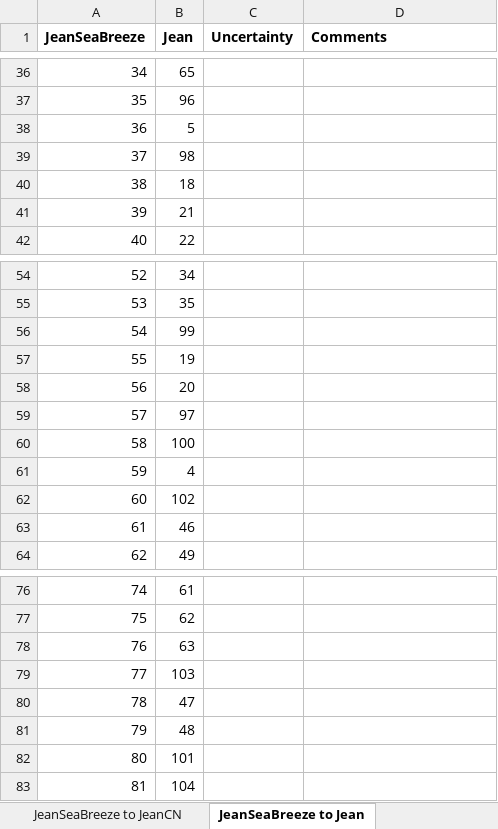
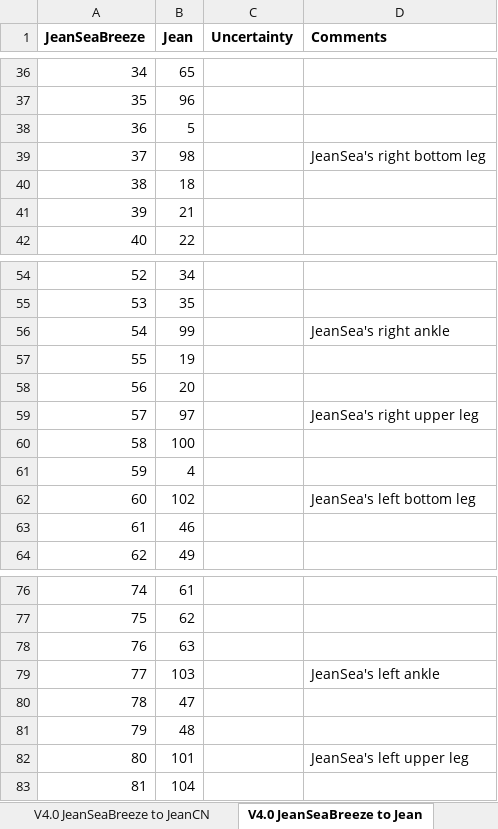
Before and after one commit to nhok0169/Anime-Game-Remap, an Excel workbook: Data/RemapDrafts/JeanRemapDraft.xlsx, sheet V4.0 JeanSeaBreeze to Jean, drawn as a sheet; only a part is shown, gaps mark what is left out; values as stored, in another font and other column widths than the file's, no borders; conditional formats not drawn; the diff names each change by its address in the sheet, - before the commit and + after, or states it on an @@ line.

```diff
--- a/Data/RemapDrafts/JeanRemapDraft.xlsx (sheet V4.0 JeanSeaBreeze to Jean)
+++ b/Data/RemapDrafts/JeanRemapDraft.xlsx (sheet V4.0 JeanSeaBreeze to Jean)
-sheet tab: JeanSeaBreeze to JeanCN
+sheet tab: V4.0 JeanSeaBreeze to JeanCN
-sheet tab: JeanSeaBreeze to Jean
+sheet tab: V4.0 JeanSeaBreeze to Jean
-D39 (Comments): (empty)
+D39 (Comments): JeanSea's right bottom leg
-D56 (Comments): (empty)
+D56 (Comments): JeanSea's right ankle
-D59 (Comments): (empty)
+D59 (Comments): JeanSea's right upper leg
-D62 (Comments): (empty)
+D62 (Comments): JeanSea's left bottom leg
-D79 (Comments): (empty)
+D79 (Comments): JeanSea's left ankle
-D82 (Comments): (empty)
+D82 (Comments): JeanSea's left upper leg
```
Also changed, not shown: other sheet tabs, Data/RemapDrafts/KeqingRemapDraft.xlsx, 16 other files.
